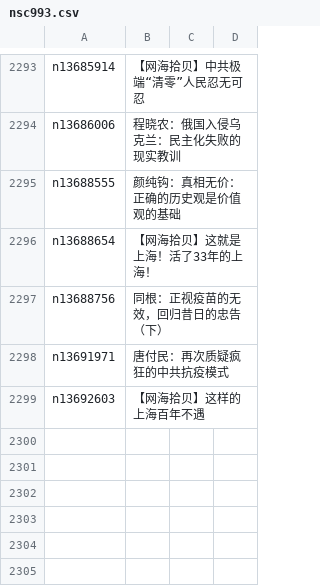
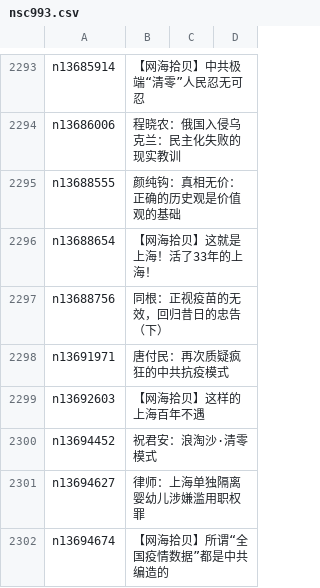
Before and after one commit to easy2view/epoch-comment, a CSV file: indexes/nsc993.csv, drawn as a sheet; only a part is shown, gaps mark what is left out; the diff names each change by its address in the sheet, - before the commit and + after, or states it on an @@ line.

```diff
--- a/indexes/nsc993.csv
+++ b/indexes/nsc993.csv
+row 2300: n13694452 | 祝君安：浪淘沙·清零模式
+row 2301: n13694627 | 律师：上海单独隔离婴幼儿涉嫌滥用职权罪
+row 2302: n13694674 | 【网海拾贝】所谓“全国疫情数据”都是中共编造的
```
Also changed, not shown: indexes/nsc1025.csv, indexes/nsc1028.csv, 21 other files.
